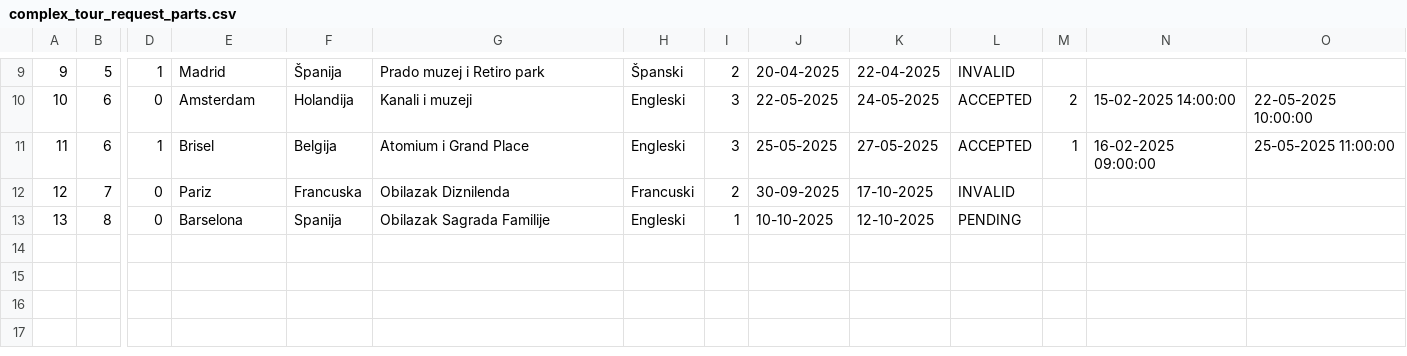
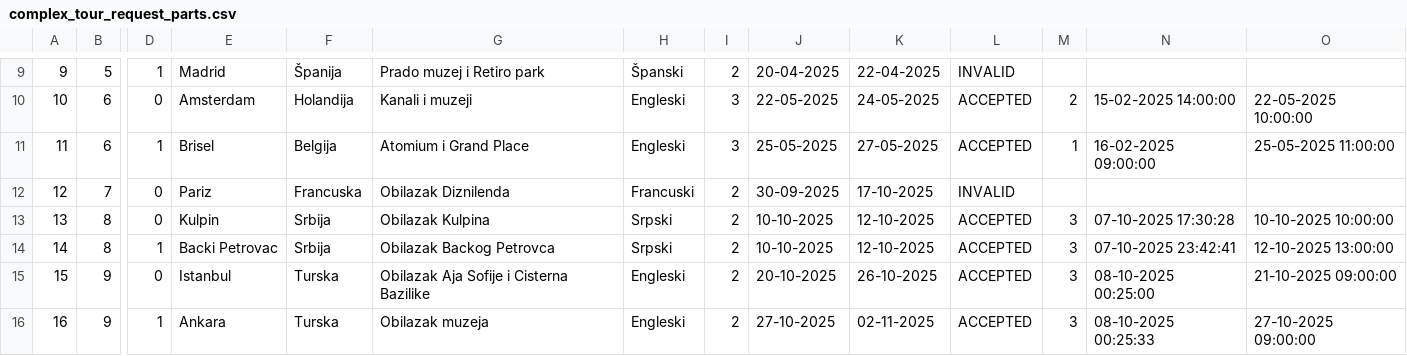
Before and after one commit to Dusan171/student-project-BookingApp, a CSV file: Resources/Data/complex_tour_request_parts.csv, drawn as a sheet; only a part is shown, gaps mark what is left out; rows hold the shown columns only; the diff names each change by its address in the sheet, - before the commit and + after, or states it on an @@ line.

```diff
--- a/Resources/Data/complex_tour_request_parts.csv
+++ b/Resources/Data/complex_tour_request_parts.csv
-E13: Barselona
+E13: Kulpin
-F13: Spanija
+F13: Srbija
-G13: Obilazak Sagrada Familije
+G13: Obilazak Kulpina
-H13: Engleski
+H13: Srpski
-I13: 1
+I13: 2
-L13: PENDING
+L13: ACCEPTED
-M13: (empty)
+M13: 3
-N13: (empty)
+N13: 07-10-2025 17:30:28
-O13: (empty)
+O13: 10-10-2025 10:00:00
+row 14: 14 | 8 | 1 | Backi Petrovac | Srbija | Obilazak Backog Petrovca | Srpski | 2 | 10-10-2025 | 12-10-2025 | ACCEPTED | 3 | 07-10-2025 23:42:41 | 12-10-2025 13:00:00
+row 15: 15 | 9 | 0 | Istanbul | Turska | Obilazak Aja Sofije i Cisterna Bazilike | Engleski | 2 | 20-10-2025 | 26-10-2025 | ACCEPTED | 3 | 08-10-2025 00:25:00 | 21-10-2025 09:00:00
+row 16: 16 | 9 | 1 | Ankara | Turska | Obilazak muzeja | Engleski | 2 | 27-10-2025 | 02-11-2025 | ACCEPTED | 3 | 08-10-2025 00:25:33 | 27-10-2025 09:00:00
```
Also changed, not shown: Resources/Data/complex_tour_request_participants.csv, Resources/Data/complex_tour_requests.csv, 15 other files.
